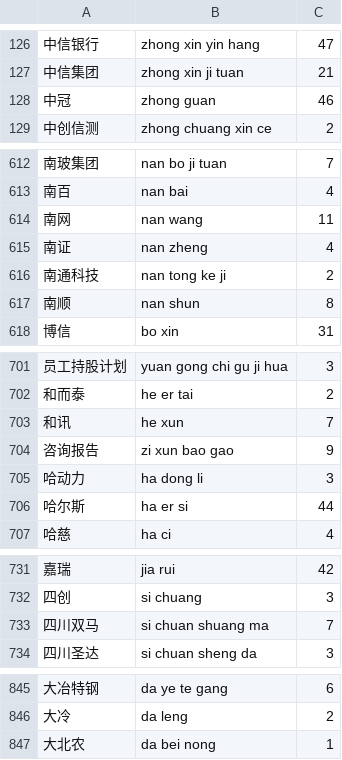
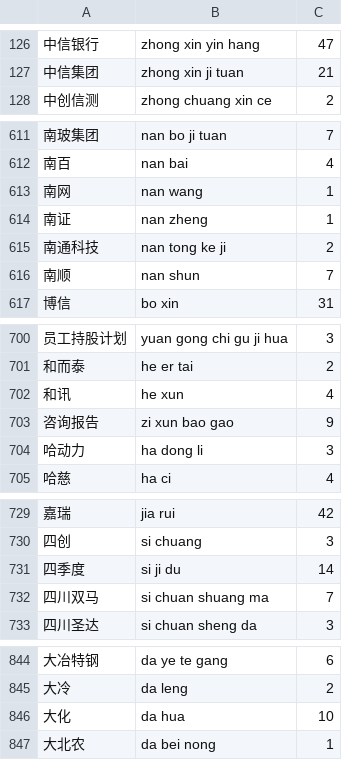
Before and after one commit to qingjian-team/qingjian, a TSV file: assets/lexicon/dicts/finance.tsv, drawn as a sheet; only a part is shown, gaps mark what is left out; the diff covers the shown part only.

```diff
--- a/assets/lexicon/dicts/finance.tsv
+++ b/assets/lexicon/dicts/finance.tsv
@@ -127,3 +127,2 @@
 中信集团	zhong xin ji tuan	21
-中冠	zhong guan	46
 中创信测	zhong chuang xin ce	2
@@ -613,6 +612,6 @@
 南百	nan bai	4
-南网	nan wang	11
-南证	nan zheng	4
+南网	nan wang	1
+南证	nan zheng	1
 南通科技	nan tong ke ji	2
-南顺	nan shun	8
+南顺	nan shun	7
 博信	bo xin	31
@@ -702,6 +701,5 @@
 和而泰	he er tai	2
-和讯	he xun	7
+和讯	he xun	4
 咨询报告	zi xun bao gao	9
 哈动力	ha dong li	3
-哈尔斯	ha er si	44
 哈慈	ha ci	4
@@ -732,2 +730,3 @@
 四创	si chuang	3
+四季度	si ji du	14
 四川双马	si chuan shuang ma	7
@@ -846,2 +845,3 @@
 大冷	da leng	2
+大化	da hua	10
 大北农	da bei nong	1
```
Also changed, not shown: 1 removed row and 81 edited cells elsewhere in this file, assets/lexicon/dicts/animals.tsv, assets/lexicon/dicts/historical_figures.tsv, 19 other files.
